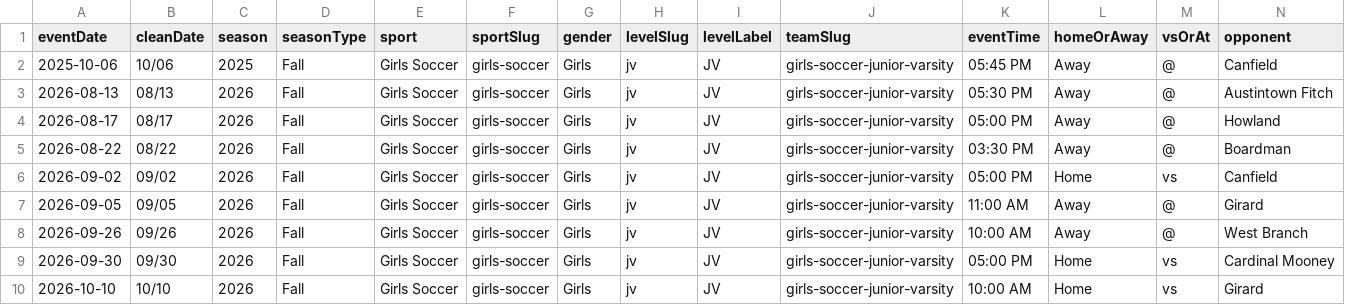
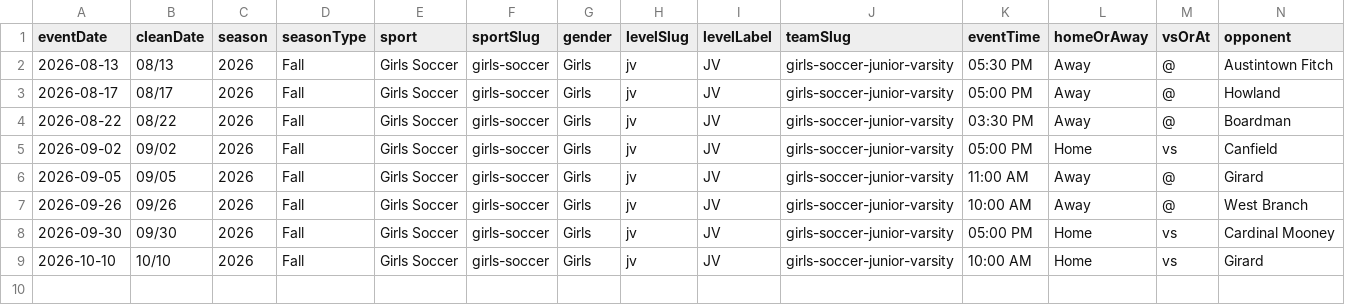
Before and after one commit to nruggieri-poland/schedules, a CSV file: teams/girls-soccer-junior-varsity.csv, drawn as a sheet; only a part is shown; rows hold the shown columns only; the diff names each change by its address in the sheet, - before the commit and + after, or states it on an @@ line.

```diff
--- a/teams/girls-soccer-junior-varsity.csv
+++ b/teams/girls-soccer-junior-varsity.csv
-row 2: 2025-10-06 | 10/06 | 2025 | Fall | Girls Soccer | girls-soccer | Girls | jv | JV | girls-soccer-junior-varsity | 05:45 PM | Away | @ | Canfield
```
Also changed, not shown: rollups/8th/combined.csv, rollups/jv/combined.csv, 34 other files.
